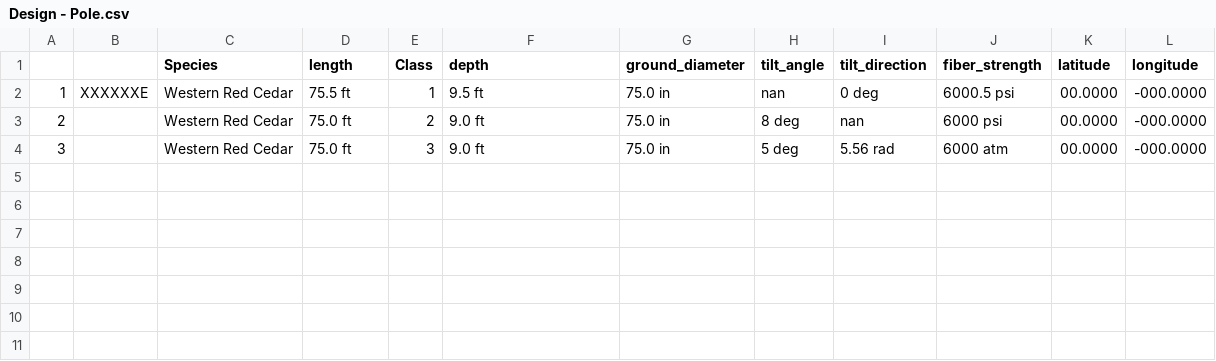
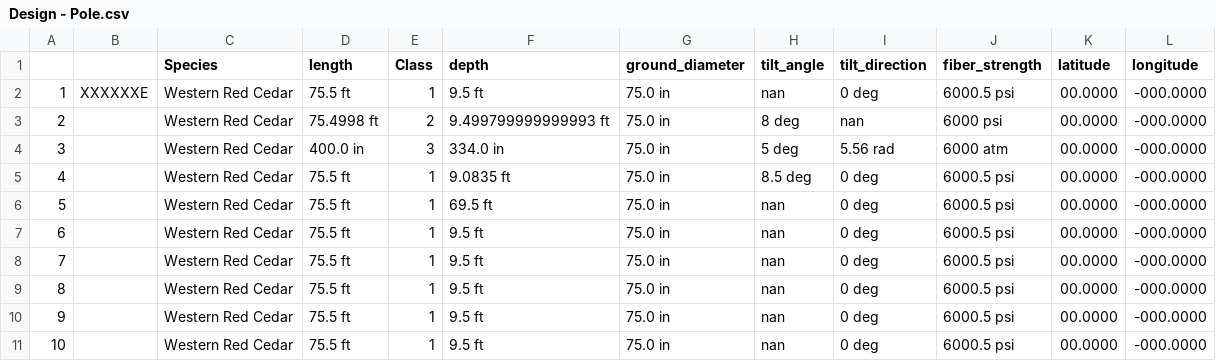
Before and after one commit to arras-energy/gridlabd-template, a CSV file: US/CA/SLAC/anticipation/Design - Pole.csv, drawn as a sheet.

Commit message:
fixed depth calculation bug

```diff
--- a/US/CA/SLAC/anticipation/Design - Pole.csv
+++ b/US/CA/SLAC/anticipation/Design - Pole.csv
@@ -2,3 +2,10 @@
 1,XXXXXXE,Western Red Cedar,75.5 ft,1,9.5 ft,75.0 in,nan,0 deg,6000.5 psi,00.0000 , -000.0000
-2,,Western Red Cedar,75.0 ft,2,9.0 ft,75.0 in,8 deg,nan,6000 psi,00.0000 , -000.0000
-3,,Western Red Cedar,75.0 ft,3,9.0 ft,75.0 in,5 deg,5.56 rad,6000 atm,00.0000 , -000.0000
+2,,Western Red Cedar,75.4998 ft,2,9.499799999999993 ft,75.0 in,8 deg,nan,6000 psi,00.0000 , -000.0000
+3,,Western Red Cedar,400.0 in,3,334.0 in,75.0 in,5 deg,5.56 rad,6000 atm,00.0000 , -000.0000
+4,,Western Red Cedar,75.5 ft,1,9.0835 ft,75.0 in,8.5 deg,0 deg,6000.5 psi,00.0000 , -000.0000
+5,,Western Red Cedar,75.5 ft,1,69.5 ft,75.0 in,nan,0 deg,6000.5 psi,00.0000 , -000.0000
+6,,Western Red Cedar,75.5 ft,1,9.5 ft,75.0 in,nan,0 deg,6000.5 psi,00.0000 , -000.0000
+7,,Western Red Cedar,75.5 ft,1,9.5 ft,75.0 in,nan,0 deg,6000.5 psi,00.0000 , -000.0000
+8,,Western Red Cedar,75.5 ft,1,9.5 ft,75.0 in,nan,0 deg,6000.5 psi,00.0000 , -000.0000
+9,,Western Red Cedar,75.5 ft,1,9.5 ft,75.0 in,nan,0 deg,6000.5 psi,00.0000 , -000.0000
+10,,Western Red Cedar,75.5 ft,1,9.5 ft,75.0 in,nan,0 deg,6000.5 psi,00.0000 , -000.0000
```
Also changed, not shown: 3 other files.
